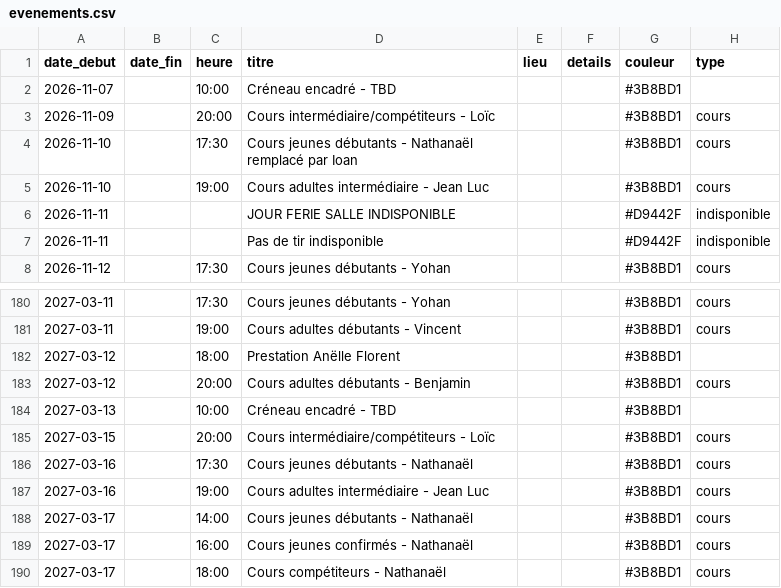
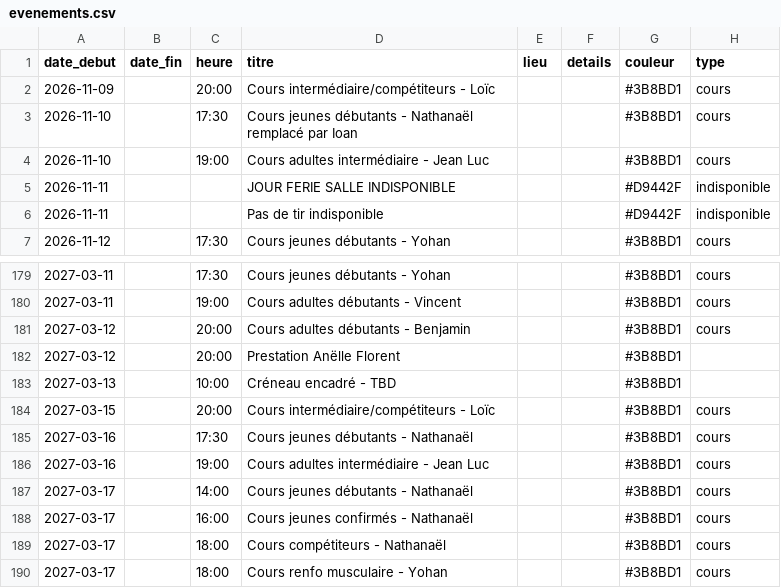
Before and after one commit to archersdelerdre/affichage-club, a CSV file: data/evenements.csv, drawn as a sheet; only a part is shown, gaps mark what is left out; the shorter side is filled out with more unchanged rows.

```diff
--- a/data/evenements.csv
+++ b/data/evenements.csv
@@ -1,3 +1,2 @@
 date_debut,date_fin,heure,titre,lieu,details,couleur,type
-2026-11-07,,10:00,Créneau encadré - TBD,,,#3B8BD1,
 2026-11-09,,20:00,Cours intermédiaire/compétiteurs - Loïc,,,#3B8BD1,cours
@@ -181,4 +180,4 @@ date_debut,date_fin,heure,titre,lieu,details,couleur,type
 2027-03-11,,19:00,Cours adultes débutants - Vincent,,,#3B8BD1,cours
-2027-03-12,,18:00,Prestation Anëlle Florent,,,#3B8BD1,
 2027-03-12,,20:00,Cours adultes débutants - Benjamin,,,#3B8BD1,cours
+2027-03-12,,20:00,Prestation Anëlle Florent,,,#3B8BD1,
 2027-03-13,,10:00,Créneau encadré - TBD,,,#3B8BD1,
```
